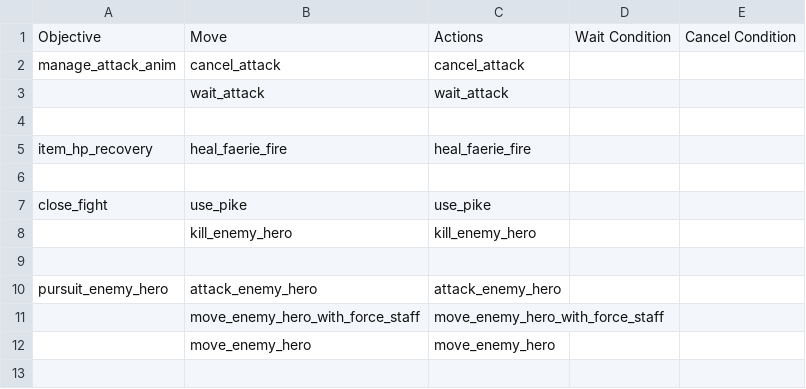
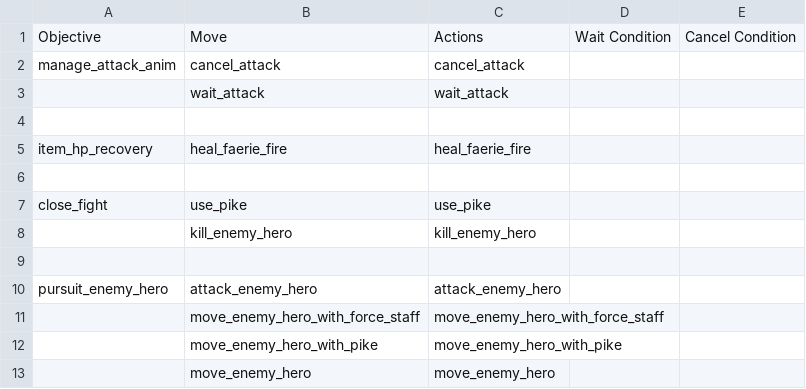
Before and after one commit to ellysh/dota2-omen-bots, a CSV file: generator/database/csv/fight.csv, drawn as a sheet.

Commit message:
Add the move for pursuite EH with the pike

```diff
--- a/generator/database/csv/fight.csv
+++ b/generator/database/csv/fight.csv
@@ -11,2 +11,3 @@ pursuit_enemy_hero;attack_enemy_hero;attack_enemy_hero;;
 ;move_enemy_hero_with_force_staff;move_enemy_hero_with_force_staff;;
+;move_enemy_hero_with_pike;move_enemy_hero_with_pike;;
 ;move_enemy_hero;move_enemy_hero;;
```
Also changed, not shown: 5 other files.
